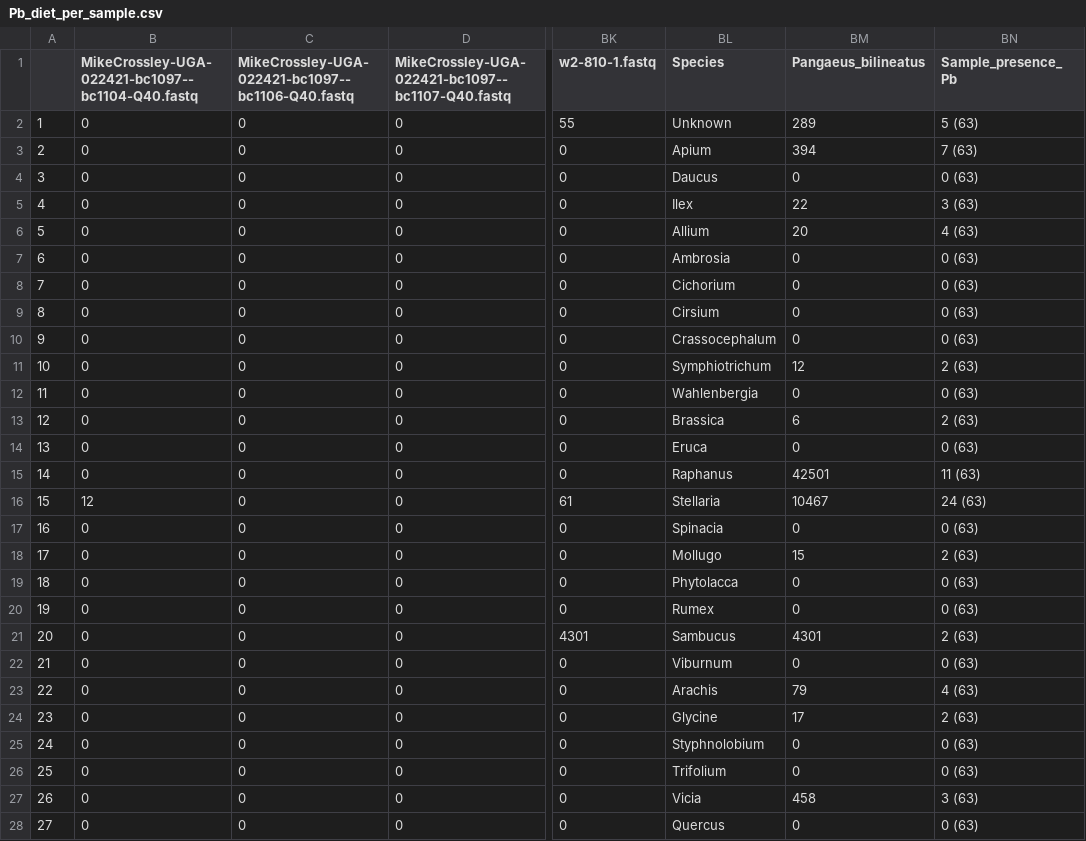
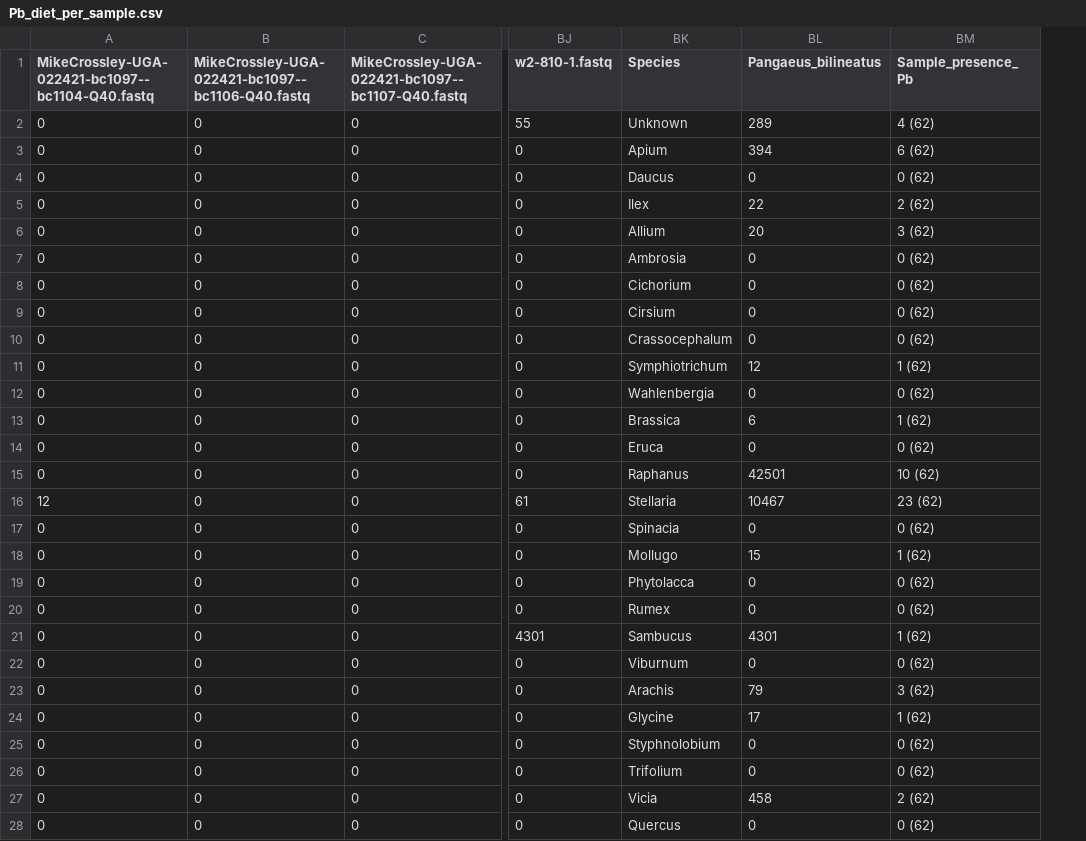
Before and after one commit to PedroDaPos/Burrower-Bugs-diet-and-pop-gen, a CSV file: ASV_identification/Pb_diet_per_sample.csv, drawn as a sheet; only a part is shown, gaps mark what is left out; removed rows and columns are numbered as before the commit, all else as after; the diff covers the shown part only; the diff names each change by its address in the sheet, - before the commit and + after, or states it on an @@ line.

```diff
--- a/ASV_identification/Pb_diet_per_sample.csv
+++ b/ASV_identification/Pb_diet_per_sample.csv
-column A, rows 2-28: 1 | 2 | 3 | 4 | 5 | 6 | 7 | 8 | 9 | 10 | 11 | 12 | 13 | 14 | 15 | 16 | 17 | 18 | 19 | 20 | 21 | 22 | 23 | 24 | 25 | 26 | 27
-BM2 (Sample_presence_Pb): 5 (63)
+BM2 (Sample_presence_Pb): 4 (62)
-BM3 (Sample_presence_Pb): 7 (63)
+BM3 (Sample_presence_Pb): 6 (62)
-BM4 (Sample_presence_Pb): 0 (63)
+BM4 (Sample_presence_Pb): 0 (62)
-BM5 (Sample_presence_Pb): 3 (63)
+BM5 (Sample_presence_Pb): 2 (62)
-BM6 (Sample_presence_Pb): 4 (63)
+BM6 (Sample_presence_Pb): 3 (62)
-BM7:BM10 (Sample_presence_Pb): 0 (63)
+BM7:BM10 (Sample_presence_Pb): 0 (62)
-BM11 (Sample_presence_Pb): 2 (63)
+BM11 (Sample_presence_Pb): 1 (62)
-BM12 (Sample_presence_Pb): 0 (63)
+BM12 (Sample_presence_Pb): 0 (62)
-BM13 (Sample_presence_Pb): 2 (63)
+BM13 (Sample_presence_Pb): 1 (62)
-BM14 (Sample_presence_Pb): 0 (63)
+BM14 (Sample_presence_Pb): 0 (62)
-BM15 (Sample_presence_Pb): 11 (63)
+BM15 (Sample_presence_Pb): 10 (62)
-BM16 (Sample_presence_Pb): 24 (63)
+BM16 (Sample_presence_Pb): 23 (62)
-BM17 (Sample_presence_Pb): 0 (63)
+BM17 (Sample_presence_Pb): 0 (62)
-BM18 (Sample_presence_Pb): 2 (63)
+BM18 (Sample_presence_Pb): 1 (62)
-BM19:BM20 (Sample_presence_Pb): 0 (63)
+BM19:BM20 (Sample_presence_Pb): 0 (62)
-BM21 (Sample_presence_Pb): 2 (63)
+BM21 (Sample_presence_Pb): 1 (62)
-BM22 (Sample_presence_Pb): 0 (63)
+BM22 (Sample_presence_Pb): 0 (62)
-BM23 (Sample_presence_Pb): 4 (63)
+BM23 (Sample_presence_Pb): 3 (62)
-BM24 (Sample_presence_Pb): 2 (63)
+BM24 (Sample_presence_Pb): 1 (62)
-BM25:BM26 (Sample_presence_Pb): 0 (63)
+BM25:BM26 (Sample_presence_Pb): 0 (62)
-BM27 (Sample_presence_Pb): 3 (63)
+BM27 (Sample_presence_Pb): 2 (62)
-BM28 (Sample_presence_Pb): 0 (63)
+BM28 (Sample_presence_Pb): 0 (62)
```
Also changed, not shown: 52 edited cells elsewhere in this file, ASV_identification/Dl_diet_per_sample.csv, ASV_identification/diet_summary_both_Pb_and_Dl.csv, 6 other files.
